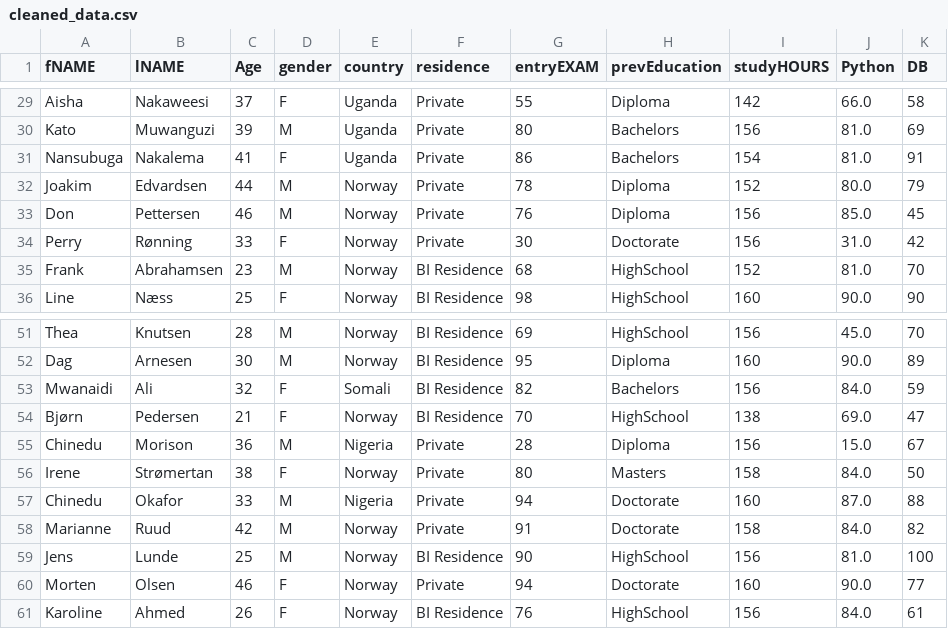
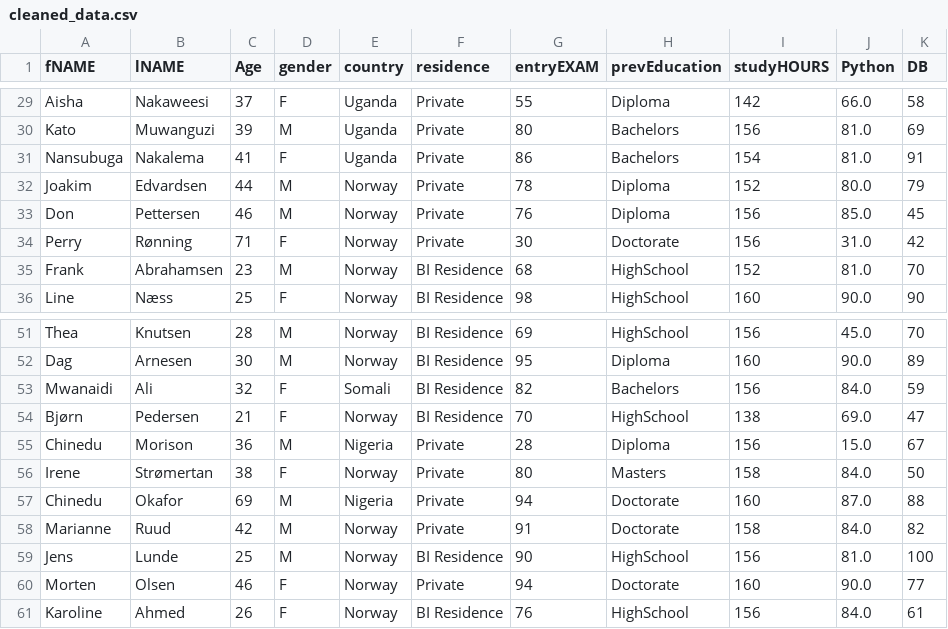
Before and after one commit to yousefmohtady1/Data-Preprocessing-Task, a CSV file: cleaned_data.csv, drawn as a sheet; only a part is shown, gaps mark what is left out.

Commit message:
Update

```diff
--- a/cleaned_data.csv
+++ b/cleaned_data.csv
@@ -33,3 +33,3 @@ Joakim,Edvardsen,44,M,Norway,Private,78,Diploma,152,80.0,79
 Don,Pettersen,46,M,Norway,Private,76,Diploma,156,85.0,45
-Perry,Rønning,33,F,Norway,Private,30,Doctorate,156,31.0,42
+Perry,Rønning,71,F,Norway,Private,30,Doctorate,156,31.0,42
 Frank,Abrahamsen,23,M,Norway,BI Residence,68,HighSchool,152,81.0,70
@@ -56,3 +56,3 @@ Chinedu,Morison,36,M,Nigeria,Private,28,Diploma,156,15.0,67
 Irene,Strømertan,38,F,Norway,Private,80,Masters,158,84.0,50
-Chinedu,Okafor,33,M,Nigeria,Private,94,Doctorate,160,87.0,88
+Chinedu,Okafor,69,M,Nigeria,Private,94,Doctorate,160,87.0,88
 Marianne,Ruud,42,M,Norway,Private,91,Doctorate,158,84.0,82
```
